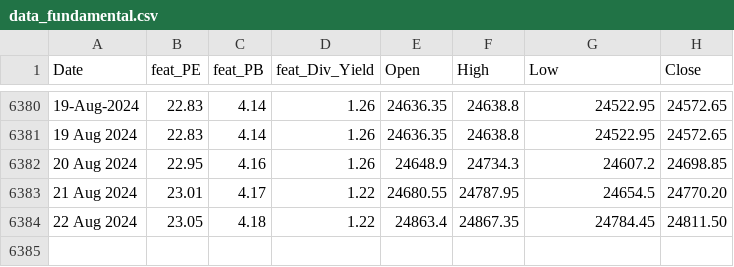
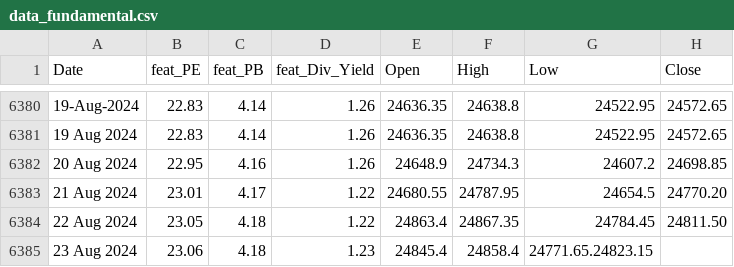
Before and after one commit to anirbanghoshsbi/.github.io, a CSV file: work/ml/data_fundamental.csv, drawn as a sheet; only a part is shown, gaps mark what is left out; the diff names each change by its address in the sheet, - before the commit and + after, or states it on an @@ line.

Commit message:
Update data_fundamental.csv

```diff
--- a/work/ml/data_fundamental.csv
+++ b/work/ml/data_fundamental.csv
+row 6385: 23 Aug 2024 | 23.06 | 4.18 | 1.23 | 24845.4 | 24858.4 | 24771.65.24823.15
```
